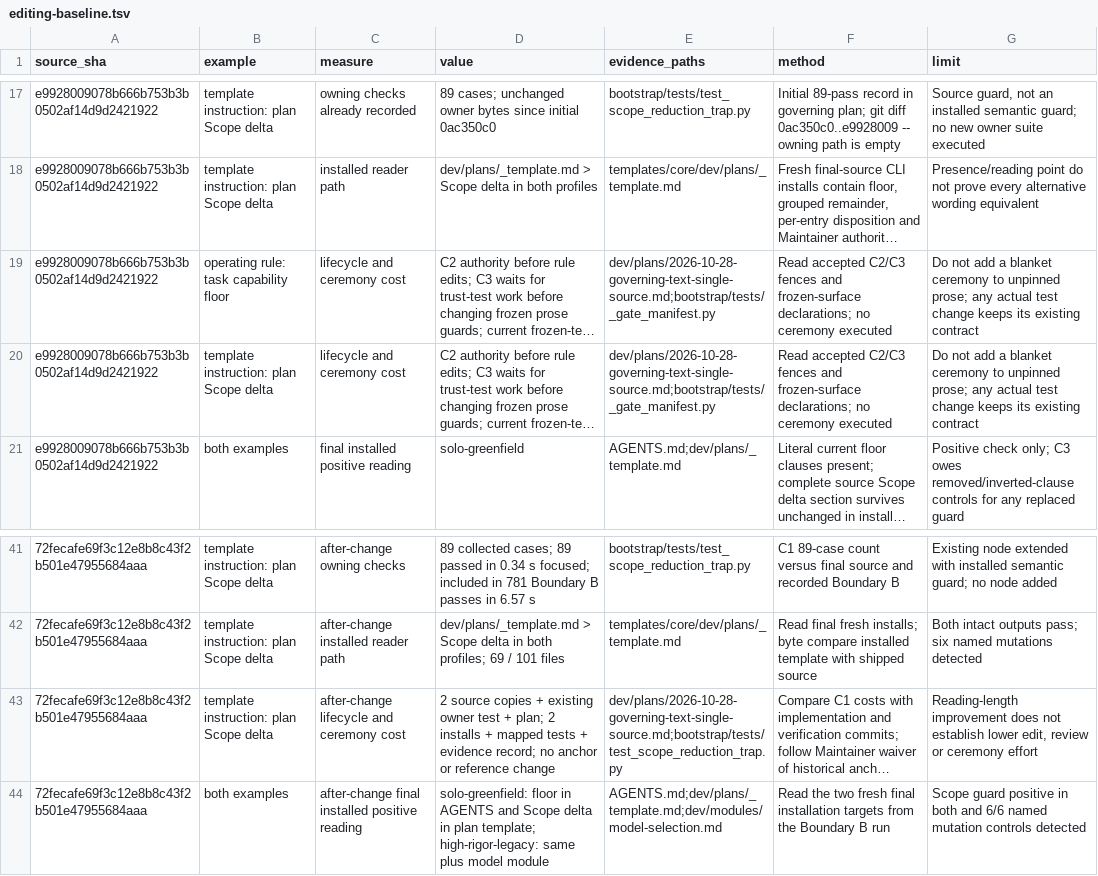
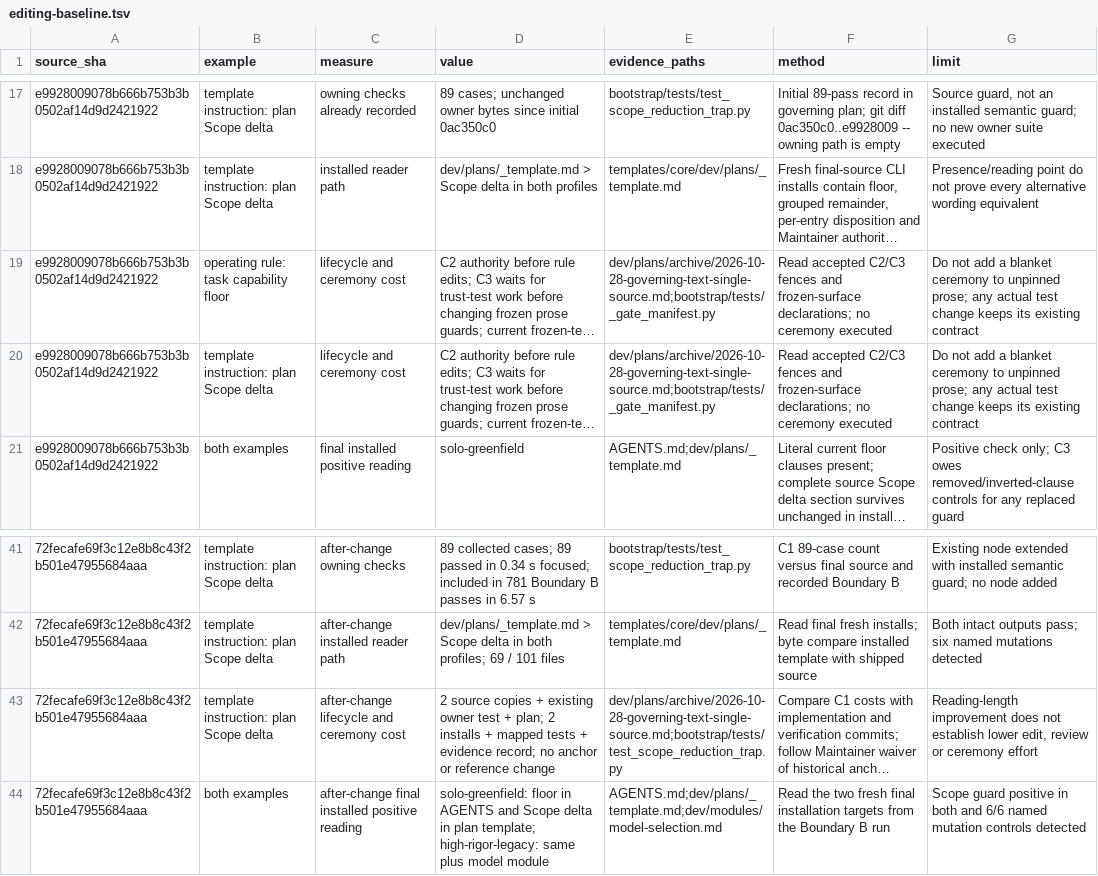
Before and after one commit to MSUHydrogeology/cairn, a TSV file: dev/plans/archive/2026-10-28-governing-text-single-source/editing-baseline.tsv (was dev/plans/2026-10-28-governing-text-single-source/editing-baseline.tsv), drawn as a sheet; only a part is shown, gaps mark what is left out; long unchanged cells end in …; the diff names each change by its address in the sheet, - before the commit and + after, or states it on an @@ line.

Commit message:
archive: close governing text inventory and routing plan
The inventory and route are complete, the same-measures code-review finding is answered, and Security Review cleared installed rule preservation. Move the plan and its evidence together; leave the separately authorized forward-baseline installation on the v0.6 roadmap.

Dispositions:

* Forward-baseline installation and proof -> defer to dev/PLANNING.md > Establish the v0.6 forward baseline (Maintainer: "They can each build the machinery, the new baseline does not need to be part of their plans. It can be a work board item for v0.6.")

Archive serialization removes the completed routing question from the roadmap and records the result in Unreleased. Claim, link and prose gates are checked after the move; no full suite, certification, baseline installation or re-anchor was run or claimed.

```diff
--- a/dev/plans/2026-10-28-governing-text-single-source/editing-baseline.tsv
+++ b/dev/plans/archive/2026-10-28-governing-text-single-source/editing-baseline.tsv
-E19:E20 (evidence_paths): dev/plans/2026-10-28-governing-text-single-source.md;bootstrap/tests/_gate_manifest.py
+E19:E20 (evidence_paths): dev/plans/archive/2026-10-28-governing-text-single-source.md;bootstrap/tests/_gate_manifest.py
-E43 (evidence_paths): dev/plans/2026-10-28-governing-text-single-source.md;bootstrap/tests/test_scope_reduction_trap.py
+E43 (evidence_paths): dev/plans/archive/2026-10-28-governing-text-single-source.md;bootstrap/tests/test_scope_reduction_trap.py
```
Also changed, not shown: 9 other files.
